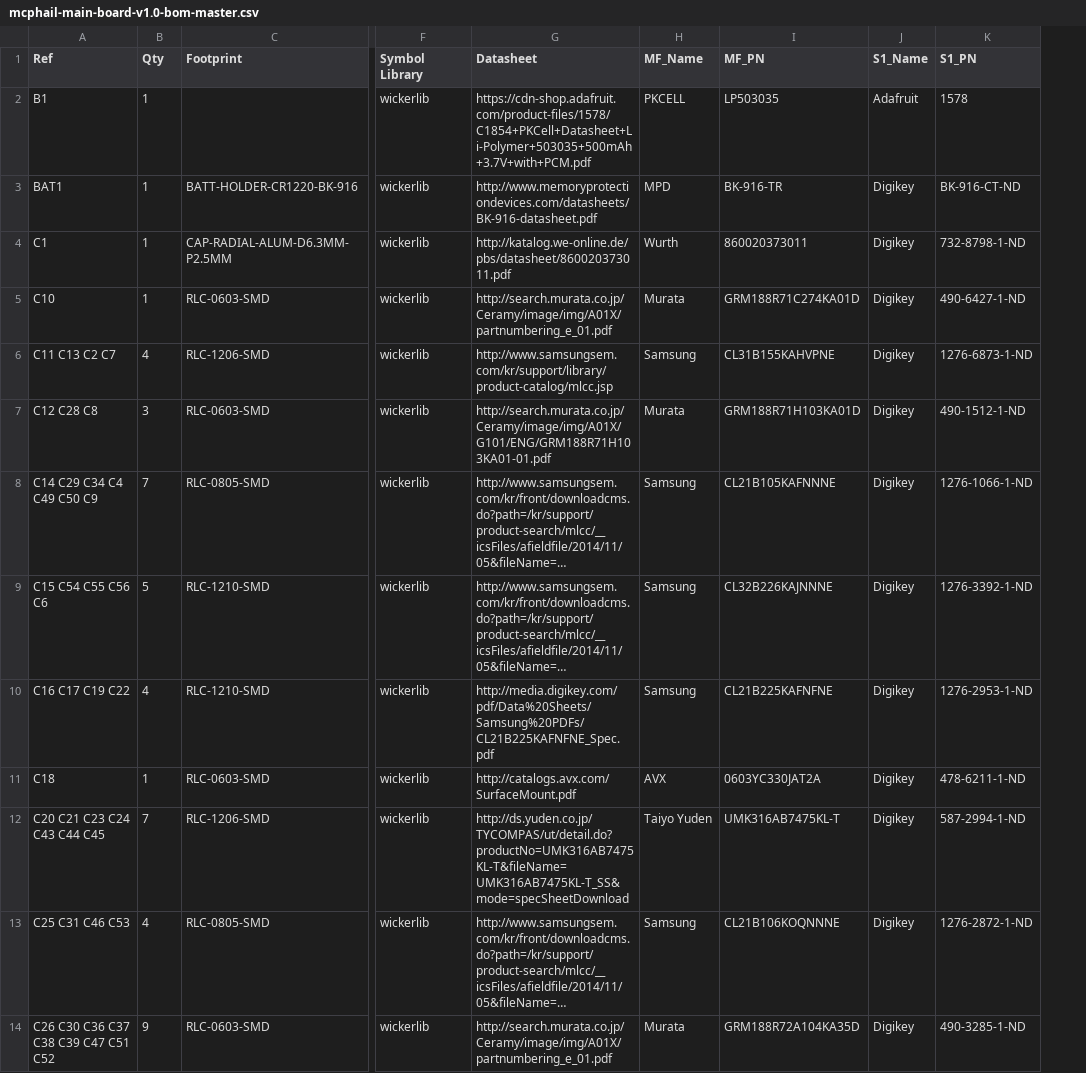
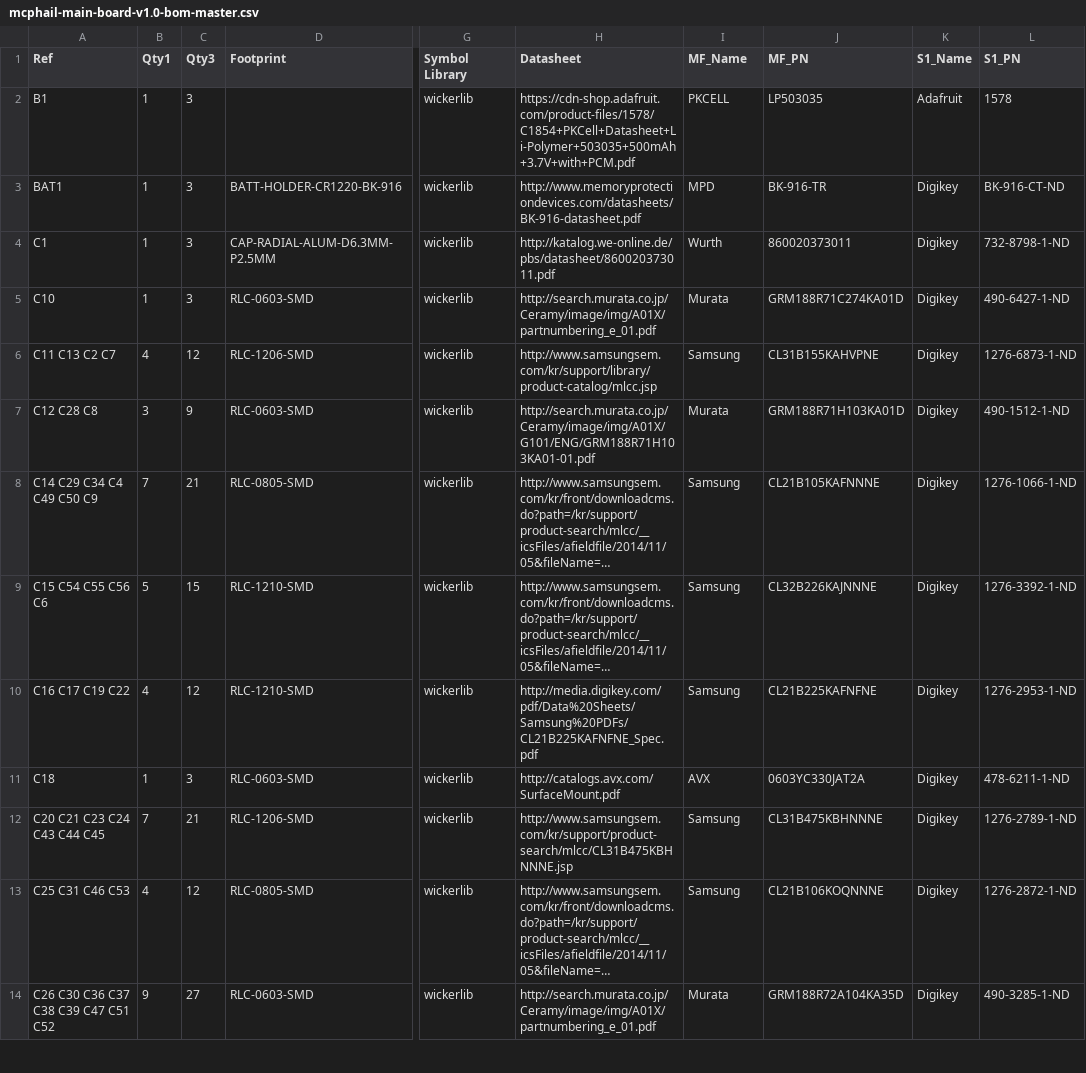
Before and after one commit to kbirchard/mcphail-update, a CSV file: hardware/mcphail-main-board/bom/mcphail-main-board-v1.0-bom-master.csv, drawn as a sheet; only a part is shown, gaps mark what is left out; long unchanged cells end in …; addresses are those after the commit; the diff names each change by its address in the sheet, - before the commit and + after, or states it on an @@ line.

```diff
--- a/hardware/mcphail-main-board/bom/mcphail-main-board-v1.0-bom-master.csv
+++ b/hardware/mcphail-main-board/bom/mcphail-main-board-v1.0-bom-master.csv
+column C (Qty3), rows 2-14: 3 | 3 | 3 | 3 | 12 | 9 | 21 | 15 | 12 | 3 | 21 | 12 | 27
-B1: Qty
+B1: Qty1
-H12 (Datasheet): http://ds.yuden.co.jp/TYCOMPAS/ut/detail.do?productNo=UMK316AB7475KL-T&fileName=UMK316AB7475KL-T_SS&mode=specSheetDownload
+H12 (Datasheet): http://www.samsungsem.com/kr/support/product-search/mlcc/CL31B475KBHNNNE.jsp
-I12 (MF_Name): Taiyo Yuden
+I12 (MF_Name): Samsung
-J12 (MF_PN): UMK316AB7475KL-T
+J12 (MF_PN): CL31B475KBHNNNE
-L12 (S1_PN): 587-2994-1-ND
+L12 (S1_PN): 1276-2789-1-ND
```
Also changed, not shown: hardware/mcphail-main-board/bom/mcphail-main-board-v1.0-bom-digikey.csv, hardware/mcphail-main-board/bom/mcphail-main-board-v1.0-bom-readable.csv, 16 other files.
